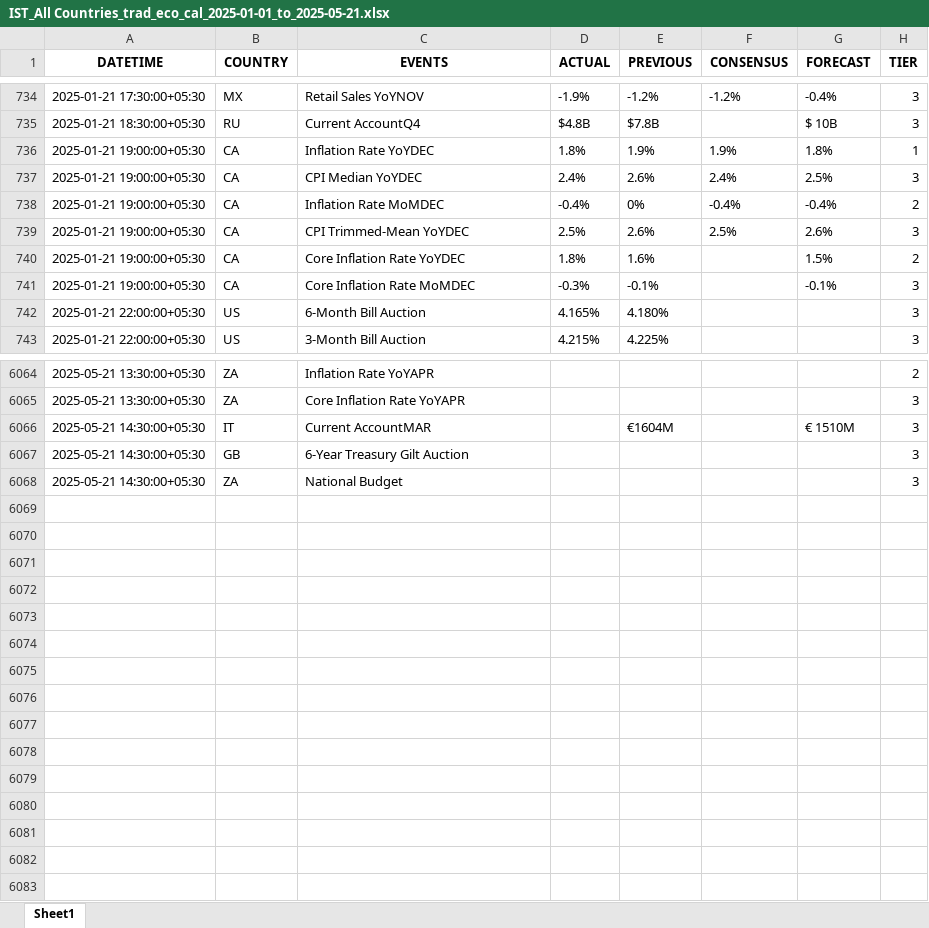
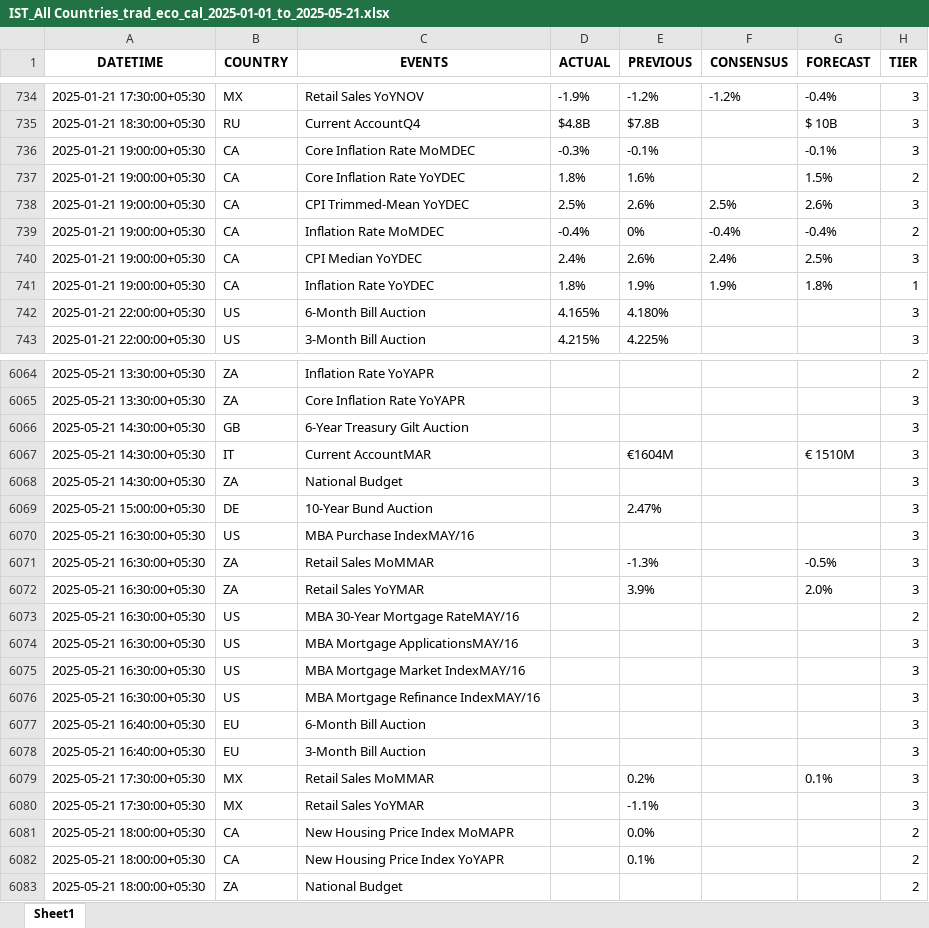
Before and after one commit to krishangguptafibonacciresearch/DistributionProject, an Excel workbook: Input_data/IST_All Countries_trad_eco_cal_2025-01-01_to_2025-05-21.xlsx, sheet Sheet1, drawn as a sheet; only a part is shown, gaps mark what is left out; values as stored, in another font and other column widths than the file's, no borders; the diff covers the shown part only; the diff names each change by its address in the sheet, - before the commit and + after, or states it on an @@ line.

```diff
--- a/Input_data/IST_All Countries_trad_eco_cal_2025-01-01_to_2025-05-21.xlsx (sheet Sheet1)
+++ b/Input_data/IST_All Countries_trad_eco_cal_2025-01-01_to_2025-05-21.xlsx (sheet Sheet1)
@@ row 740 moved to row 737: 2025-01-21 19:00:00+05:30 @@
@@ row 739 moved to row 738: 2025-01-21 19:00:00+05:30 @@
@@ row 738 moved to row 739: 2025-01-21 19:00:00+05:30 @@
@@ row 737 moved to row 740: 2025-01-21 19:00:00+05:30 @@
@@ row 736 moved to row 741: 2025-01-21 19:00:00+05:30 @@
@@ row 6066 moved to row 6067: 2025-05-21 14:30:00+05:30 @@
+row 6069: 2025-05-21 15:00:00+05:30 | DE | 10-Year Bund Auction |  | 2.47% |  |  | 3
+row 6070: 2025-05-21 16:30:00+05:30 | US | MBA Purchase IndexMAY/16 |  |  |  |  | 3
+row 6071: 2025-05-21 16:30:00+05:30 | ZA | Retail Sales MoMMAR |  | -1.3% |  | -0.5% | 3
+row 6072: 2025-05-21 16:30:00+05:30 | ZA | Retail Sales YoYMAR |  | 3.9% |  | 2.0% | 3
+row 6073: 2025-05-21 16:30:00+05:30 | US | MBA 30-Year Mortgage RateMAY/16 |  |  |  |  | 2
+row 6074: 2025-05-21 16:30:00+05:30 | US | MBA Mortgage ApplicationsMAY/16 |  |  |  |  | 3
+row 6075: 2025-05-21 16:30:00+05:30 | US | MBA Mortgage Market IndexMAY/16 |  |  |  |  | 3
+row 6076: 2025-05-21 16:30:00+05:30 | US | MBA Mortgage Refinance IndexMAY/16 |  |  |  |  | 3
+row 6077: 2025-05-21 16:40:00+05:30 | EU | 6-Month Bill Auction |  |  |  |  | 3
+row 6078: 2025-05-21 16:40:00+05:30 | EU | 3-Month Bill Auction |  |  |  |  | 3
+row 6079: 2025-05-21 17:30:00+05:30 | MX | Retail Sales MoMMAR |  | 0.2% |  | 0.1% | 3
+row 6080: 2025-05-21 17:30:00+05:30 | MX | Retail Sales YoYMAR |  | -1.1% |  |  | 3
+row 6081: 2025-05-21 18:00:00+05:30 | CA | New Housing Price Index MoMAPR |  | 0.0% |  |  | 2
+row 6082: 2025-05-21 18:00:00+05:30 | CA | New Housing Price Index YoYAPR |  | 0.1% |  |  | 2
+row 6083: 2025-05-21 18:00:00+05:30 | ZA | National Budget |  |  |  |  | 2
```
Also changed, not shown: 1887 moved rows elsewhere in this sheet, Input_data/IST_US_trad_eco_cal_2025-01-01_to_2025-05-21.xlsx, 2 other files.
